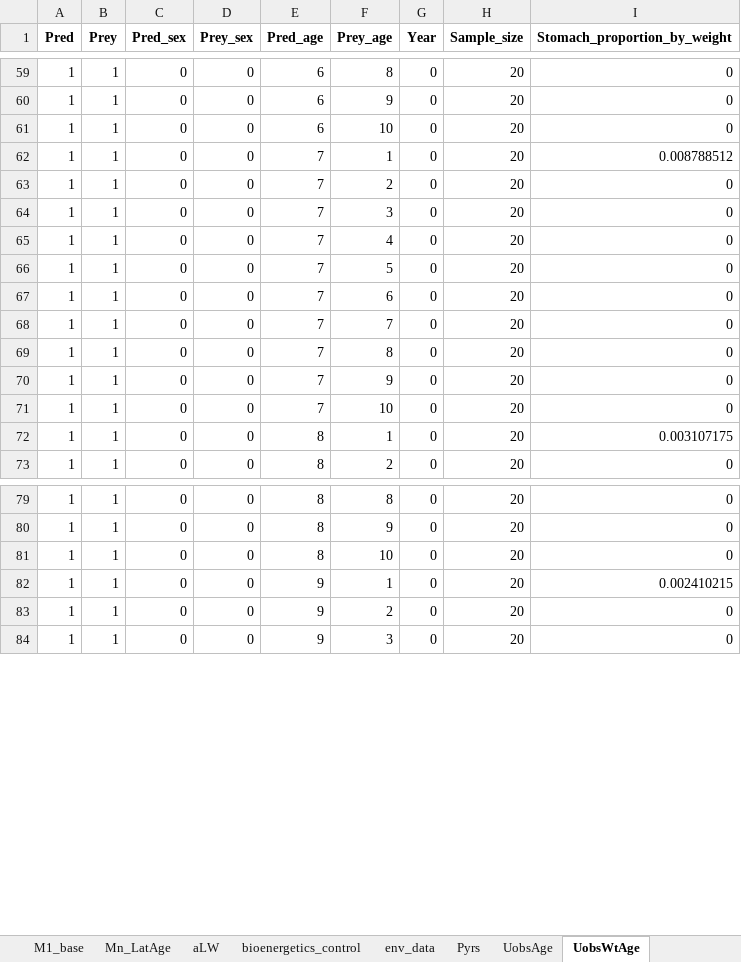
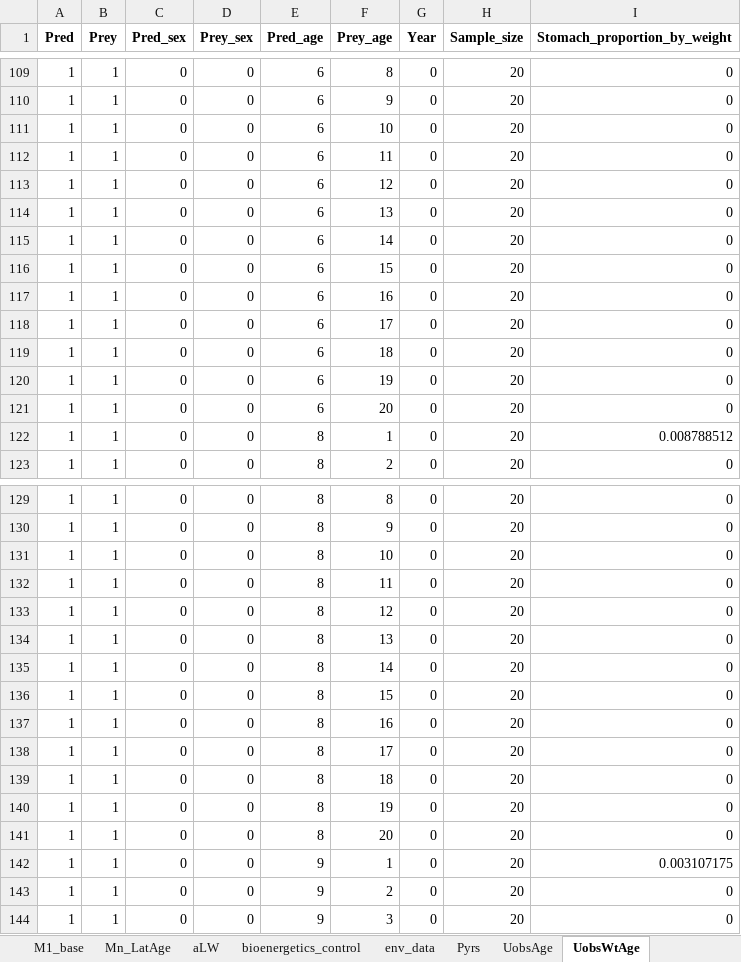
Before and after one commit to sowasser/hake-CEATTLE, an Excel workbook: data/hake_intrasp_220331.xlsx, sheet UobsWtAge, drawn as a sheet; only a part is shown, gaps mark what is left out; values as stored, in another font and other column widths than the file's, no borders; addresses are those after the commit; the diff covers the shown part only; the diff names each change by its address in the sheet, - before the commit and + after, or states it on an @@ line.

```diff
--- a/data/hake_intrasp_220331.xlsx (sheet UobsWtAge)
+++ b/data/hake_intrasp_220331.xlsx (sheet UobsWtAge)
-E112:E121 (Pred_age): 7
+E112:E121 (Pred_age): 6
-F112 (Prey_age): 1
+F112 (Prey_age): 11
-I112 (Stomach_proportion_by_weight): 0.008788512
+I112 (Stomach_proportion_by_weight): 0
-F113 (Prey_age): 2
+F113 (Prey_age): 12
-F114 (Prey_age): 3
+F114 (Prey_age): 13
-F115 (Prey_age): 4
+F115 (Prey_age): 14
-F116 (Prey_age): 5
+F116 (Prey_age): 15
-F117 (Prey_age): 6
+F117 (Prey_age): 16
-F118 (Prey_age): 7
+F118 (Prey_age): 17
-F119 (Prey_age): 8
+F119 (Prey_age): 18
-F120 (Prey_age): 9
+F120 (Prey_age): 19
-F121 (Prey_age): 10
+F121 (Prey_age): 20
-I122 (Stomach_proportion_by_weight): 0.003107175
+I122 (Stomach_proportion_by_weight): 0.008788512
@@ row 209 moved to row 132: 1 @@
@@ row 229 moved to row 133: 1 @@
@@ row 249 moved to row 134: 1 @@
@@ row 269 moved to row 135: 1 @@
@@ row 289 moved to row 136: 1 @@
@@ row 309 moved to row 137: 1 @@
@@ row 329 moved to row 138: 1 @@
@@ row 349 moved to row 139: 1 @@
@@ row 369 moved to row 140: 1 @@
@@ row 389 moved to row 141: 1 @@
-I142 (Stomach_proportion_by_weight): 0.002410215
+I142 (Stomach_proportion_by_weight): 0.003107175
```
Also changed, not shown: 20 removed rows, 160 moved rows and 1 edited cell elsewhere in this sheet, sheet UobsAge, data/hake_singlesp_220401.xlsx, 3 other files.
